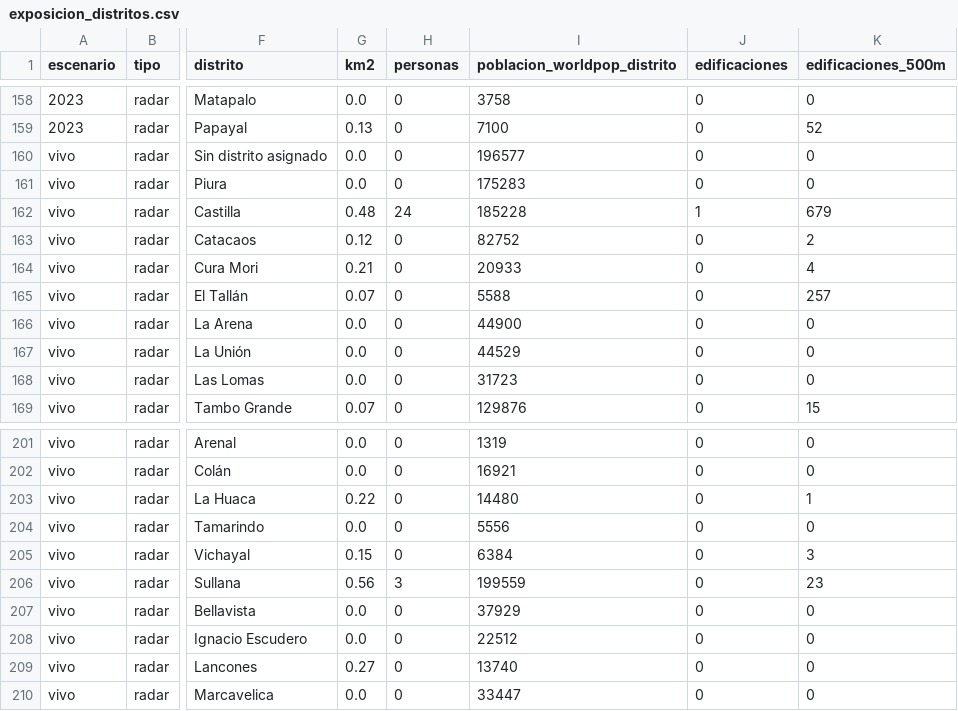
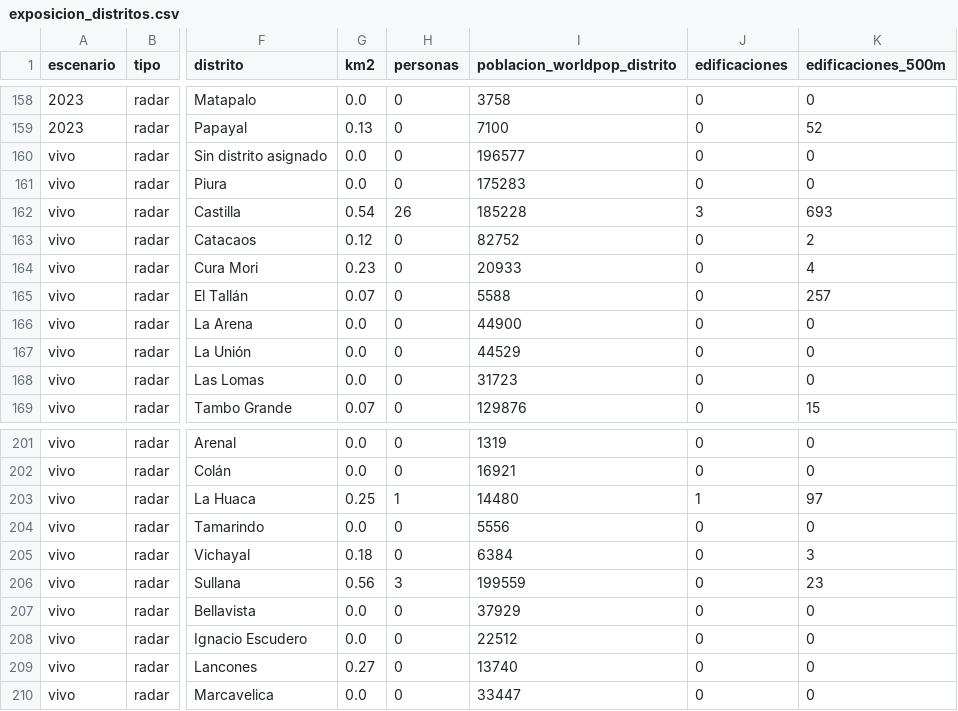
Before and after one commit to MaykolRamirez/FENOMENO-PREDI, a CSV file: dashboard/data/descargas/exposicion_distritos.csv, drawn as a sheet; only a part is shown, gaps mark what is left out; the diff covers the shown part only; the diff names each change by its address in the sheet, - before the commit and + after, or states it on an @@ line.

```diff
--- a/dashboard/data/descargas/exposicion_distritos.csv
+++ b/dashboard/data/descargas/exposicion_distritos.csv
-G162 (km2): 0.48
+G162 (km2): 0.54
-H162 (personas): 24
+H162 (personas): 26
-J162 (edificaciones): 1
+J162 (edificaciones): 3
-K162 (edificaciones_500m): 679
+K162 (edificaciones_500m): 693
-G164 (km2): 0.21
+G164 (km2): 0.23
-G203 (km2): 0.22
+G203 (km2): 0.25
-H203 (personas): 0
+H203 (personas): 1
-J203 (edificaciones): 0
+J203 (edificaciones): 1
-K203 (edificaciones_500m): 1
+K203 (edificaciones_500m): 97
-G205 (km2): 0.15
+G205 (km2): 0.18
```
Also changed, not shown: 15 edited cells elsewhere in this file, data/versiones/manifiesto.csv, 10 other files.
